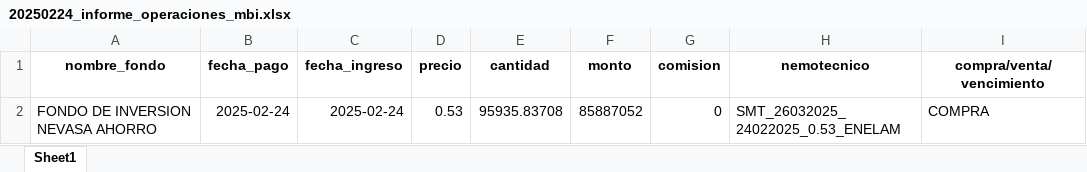
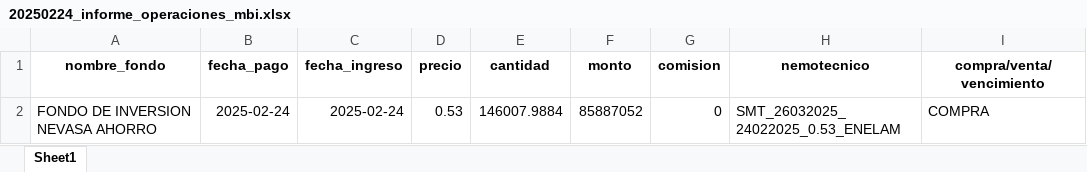
Before and after one commit to Creasys-Risk/parser_delta, an Excel workbook: Nevasa/MBI/20250224/20250224_informe_operaciones_mbi.xlsx, sheet Sheet1, drawn as a sheet; only a part is shown; values as stored, in another font and other column widths than the file's, no borders; the diff names each change by its address in the sheet, - before the commit and + after, or states it on an @@ line.

Commit message:
20250224: Resultados

```diff
--- a/Nevasa/MBI/20250224/20250224_informe_operaciones_mbi.xlsx (sheet Sheet1)
+++ b/Nevasa/MBI/20250224/20250224_informe_operaciones_mbi.xlsx (sheet Sheet1)
-E2 (cantidad): 95935.83708
+E2 (cantidad): 146007.9884
```
